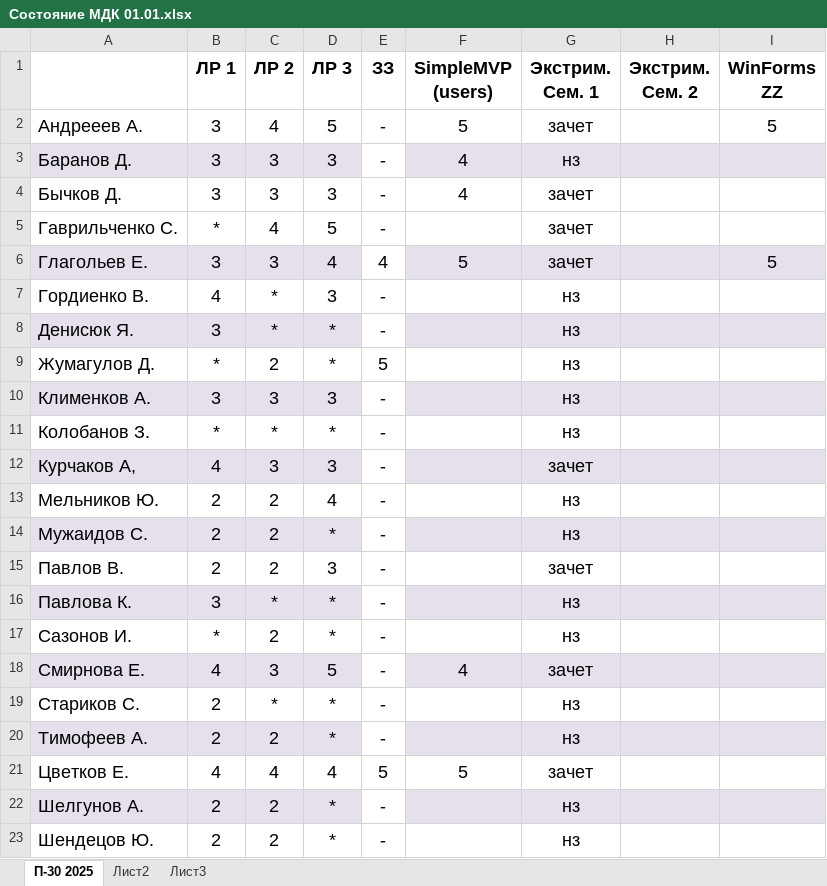
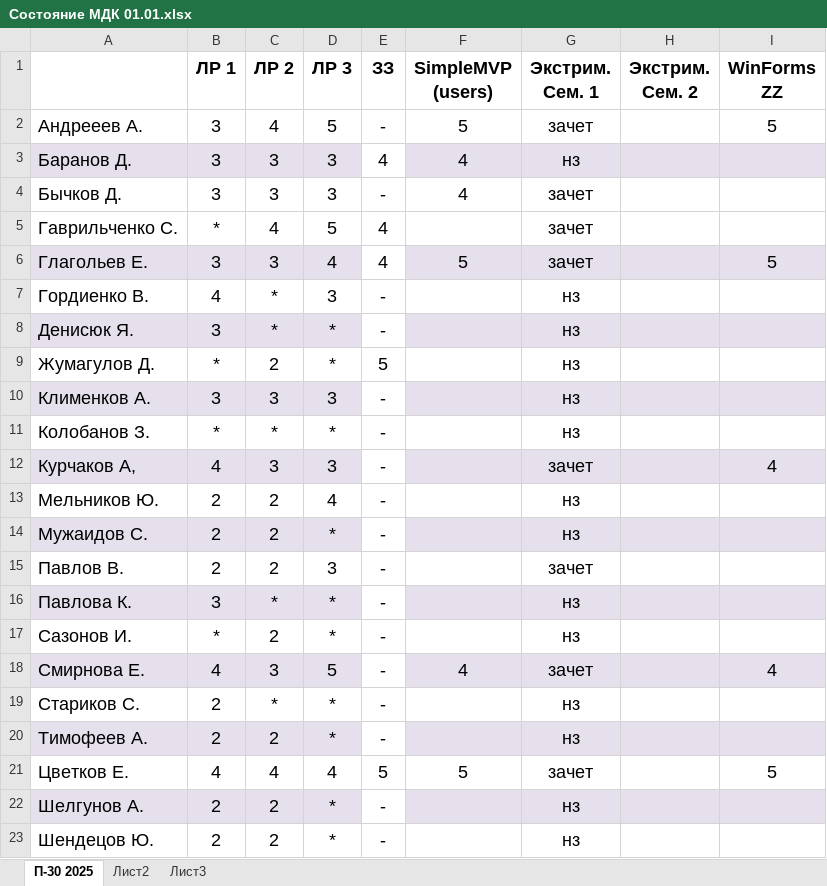
Before and after one commit to testAlexB/testRepo, an Excel workbook: Состояние МДК 01.01.xlsx, sheet П-30 2025, drawn as a sheet; only a part is shown; values as stored, in another font and other column widths than the file's, no borders; the diff names each change by its address in the sheet, - before the commit and + after, or states it on an @@ line.

Commit message:
зафиксировал оценки МДК 01.01

```diff
--- a/Состояние МДК 01.01.xlsx (sheet П-30 2025)
+++ b/Состояние МДК 01.01.xlsx (sheet П-30 2025)
-E3 (ЗЗ): -
+E3 (ЗЗ): 4
-E5 (ЗЗ): -
+E5 (ЗЗ): 4
-I12 (WinForms ZZ): (empty)
+I12 (WinForms ZZ): 4
-I18 (WinForms ZZ): (empty)
+I18 (WinForms ZZ): 4
-I21 (WinForms ZZ): (empty)
+I21 (WinForms ZZ): 5
```
